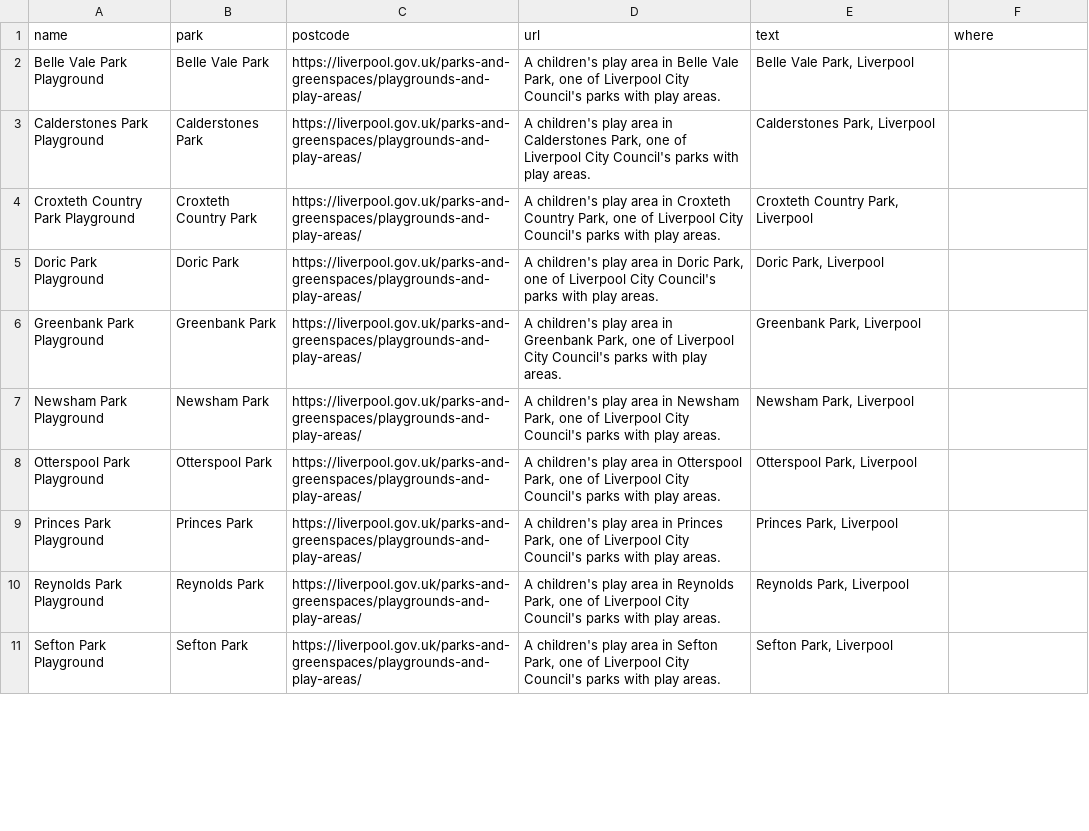
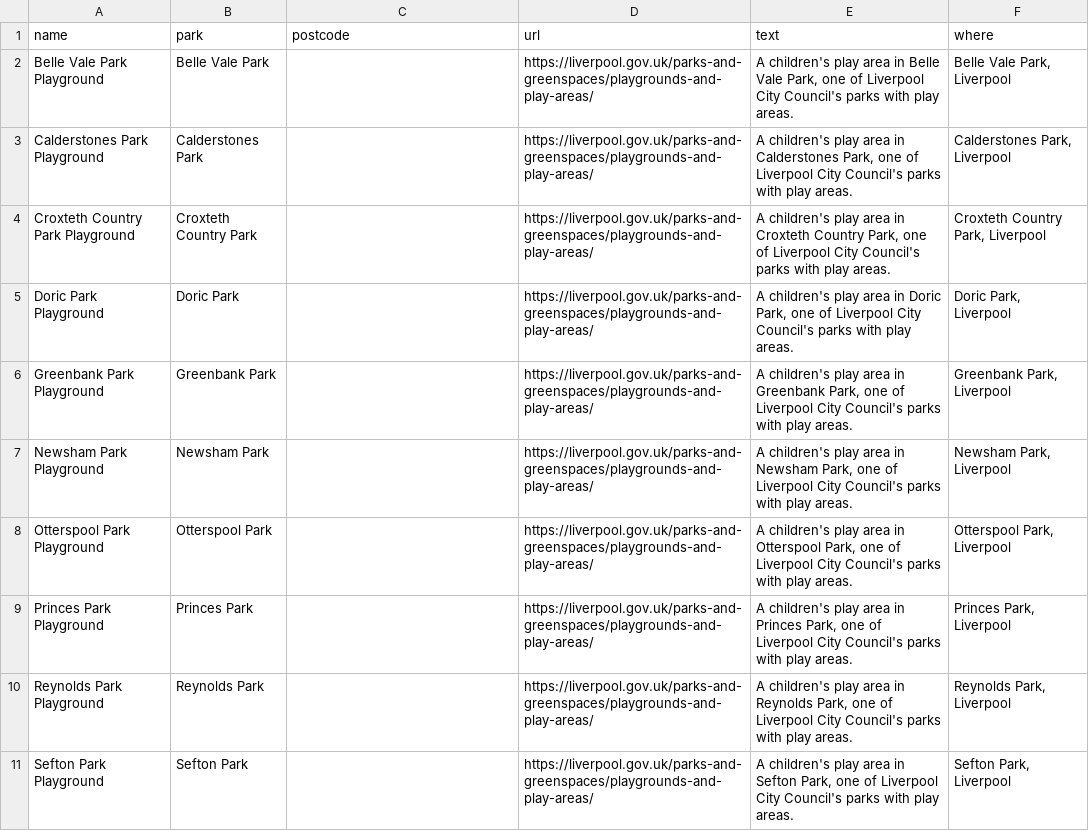
Before and after one commit to bradmanred/swing-by, a CSV file: src/data/council-lists/liverpool.csv, drawn as a sheet; only a part is shown; the diff covers the shown part only.

```diff
--- a/src/data/council-lists/liverpool.csv
+++ b/src/data/council-lists/liverpool.csv
@@ -1,11 +1,11 @@
 name,park,postcode,url,text,where
-Belle Vale Park Playground,Belle Vale Park,https://liverpool.gov.uk/parks-and-greenspaces/playgrounds-and-play-areas/,"A children's play area in Belle Vale Park, one of Liverpool City Council's parks with play areas.","Belle Vale Park, Liverpool"
-Calderstones Park Playground,Calderstones Park,https://liverpool.gov.uk/parks-and-greenspaces/playgrounds-and-play-areas/,"A children's play area in Calderstones Park, one of Liverpool City Council's parks with play areas.","Calderstones Park, Liverpool"
-Croxteth Country Park Playground,Croxteth Country Park,https://liverpool.gov.uk/parks-and-greenspaces/playgrounds-and-play-areas/,"A children's play area in Croxteth Country Park, one of Liverpool City Council's parks with play areas.","Croxteth Country Park, Liverpool"
-Doric Park Playground,Doric Park,https://liverpool.gov.uk/parks-and-greenspaces/playgrounds-and-play-areas/,"A children's play area in Doric Park, one of Liverpool City Council's parks with play areas.","Doric Park, Liverpool"
-Greenbank Park Playground,Greenbank Park,https://liverpool.gov.uk/parks-and-greenspaces/playgrounds-and-play-areas/,"A children's play area in Greenbank Park, one of Liverpool City Council's parks with play areas.","Greenbank Park, Liverpool"
-Newsham Park Playground,Newsham Park,https://liverpool.gov.uk/parks-and-greenspaces/playgrounds-and-play-areas/,"A children's play area in Newsham Park, one of Liverpool City Council's parks with play areas.","Newsham Park, Liverpool"
-Otterspool Park Playground,Otterspool Park,https://liverpool.gov.uk/parks-and-greenspaces/playgrounds-and-play-areas/,"A children's play area in Otterspool Park, one of Liverpool City Council's parks with play areas.","Otterspool Park, Liverpool"
-Princes Park Playground,Princes Park,https://liverpool.gov.uk/parks-and-greenspaces/playgrounds-and-play-areas/,"A children's play area in Princes Park, one of Liverpool City Council's parks with play areas.","Princes Park, Liverpool"
-Reynolds Park Playground,Reynolds Park,https://liverpool.gov.uk/parks-and-greenspaces/playgrounds-and-play-areas/,"A children's play area in Reynolds Park, one of Liverpool City Council's parks with play areas.","Reynolds Park, Liverpool"
-Sefton Park Playground,Sefton Park,https://liverpool.gov.uk/parks-and-greenspaces/playgrounds-and-play-areas/,"A children's play area in Sefton Park, one of Liverpool City Council's parks with play areas.","Sefton Park, Liverpool"
+Belle Vale Park Playground,Belle Vale Park,,https://liverpool.gov.uk/parks-and-greenspaces/playgrounds-and-play-areas/,"A children's play area in Belle Vale Park, one of Liverpool City Council's parks with play areas.","Belle Vale Park, Liverpool"
+Calderstones Park Playground,Calderstones Park,,https://liverpool.gov.uk/parks-and-greenspaces/playgrounds-and-play-areas/,"A children's play area in Calderstones Park, one of Liverpool City Council's parks with play areas.","Calderstones Park, Liverpool"
+Croxteth Country Park Playground,Croxteth Country Park,,https://liverpool.gov.uk/parks-and-greenspaces/playgrounds-and-play-areas/,"A children's play area in Croxteth Country Park, one of Liverpool City Council's parks with play areas.","Croxteth Country Park, Liverpool"
+Doric Park Playground,Doric Park,,https://liverpool.gov.uk/parks-and-greenspaces/playgrounds-and-play-areas/,"A children's play area in Doric Park, one of Liverpool City Council's parks with play areas.","Doric Park, Liverpool"
+Greenbank Park Playground,Greenbank Park,,https://liverpool.gov.uk/parks-and-greenspaces/playgrounds-and-play-areas/,"A children's play area in Greenbank Park, one of Liverpool City Council's parks with play areas.","Greenbank Park, Liverpool"
+Newsham Park Playground,Newsham Park,,https://liverpool.gov.uk/parks-and-greenspaces/playgrounds-and-play-areas/,"A children's play area in Newsham Park, one of Liverpool City Council's parks with play areas.","Newsham Park, Liverpool"
+Otterspool Park Playground,Otterspool Park,,https://liverpool.gov.uk/parks-and-greenspaces/playgrounds-and-play-areas/,"A children's play area in Otterspool Park, one of Liverpool City Council's parks with play areas.","Otterspool Park, Liverpool"
+Princes Park Playground,Princes Park,,https://liverpool.gov.uk/parks-and-greenspaces/playgrounds-and-play-areas/,"A children's play area in Princes Park, one of Liverpool City Council's parks with play areas.","Princes Park, Liverpool"
+Reynolds Park Playground,Reynolds Park,,https://liverpool.gov.uk/parks-and-greenspaces/playgrounds-and-play-areas/,"A children's play area in Reynolds Park, one of Liverpool City Council's parks with play areas.","Reynolds Park, Liverpool"
+Sefton Park Playground,Sefton Park,,https://liverpool.gov.uk/parks-and-greenspaces/playgrounds-and-play-areas/,"A children's play area in Sefton Park, one of Liverpool City Council's parks with play areas.","Sefton Park, Liverpool"
```
Also changed, not shown: 136 edited cells elsewhere in this file, src/data/council-lists/calderdale.csv, src/data/council-lists/rochdale.csv, 7 other files.
